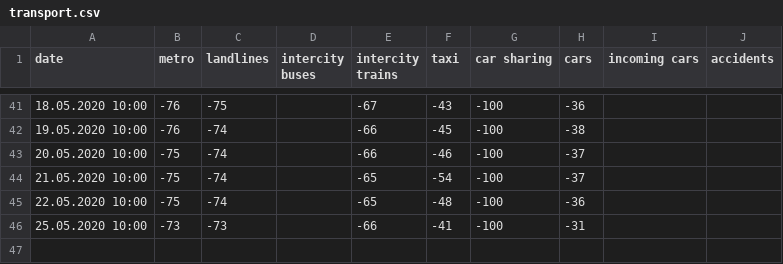
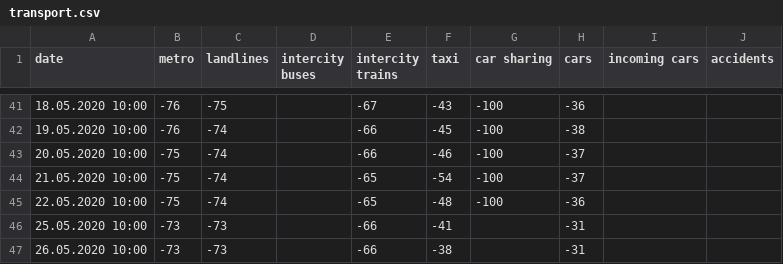
Before and after one commit to PhtRaveller/covid19-ru, a CSV file: data/moscow/transport.csv, drawn as a sheet; only a part is shown, gaps mark what is left out.

Commit message:
Updated data - 26 May 2020.

```diff
--- a/data/moscow/transport.csv
+++ b/data/moscow/transport.csv
@@ -45,2 +45,3 @@ date,metro,landlines,intercity buses,intercity trains,taxi,car sharing,cars,inco
 22.05.2020 10:00,-75,-74,,-65,-48,-100,-36,,
-25.05.2020 10:00,-73,-73,,-66,-41,-100,-31,,
+25.05.2020 10:00,-73,-73,,-66,-41,,-31,,
+26.05.2020 10:00,-73,-73,,-66,-38,,-31,,
```
Also changed, not shown: 1 other file.
